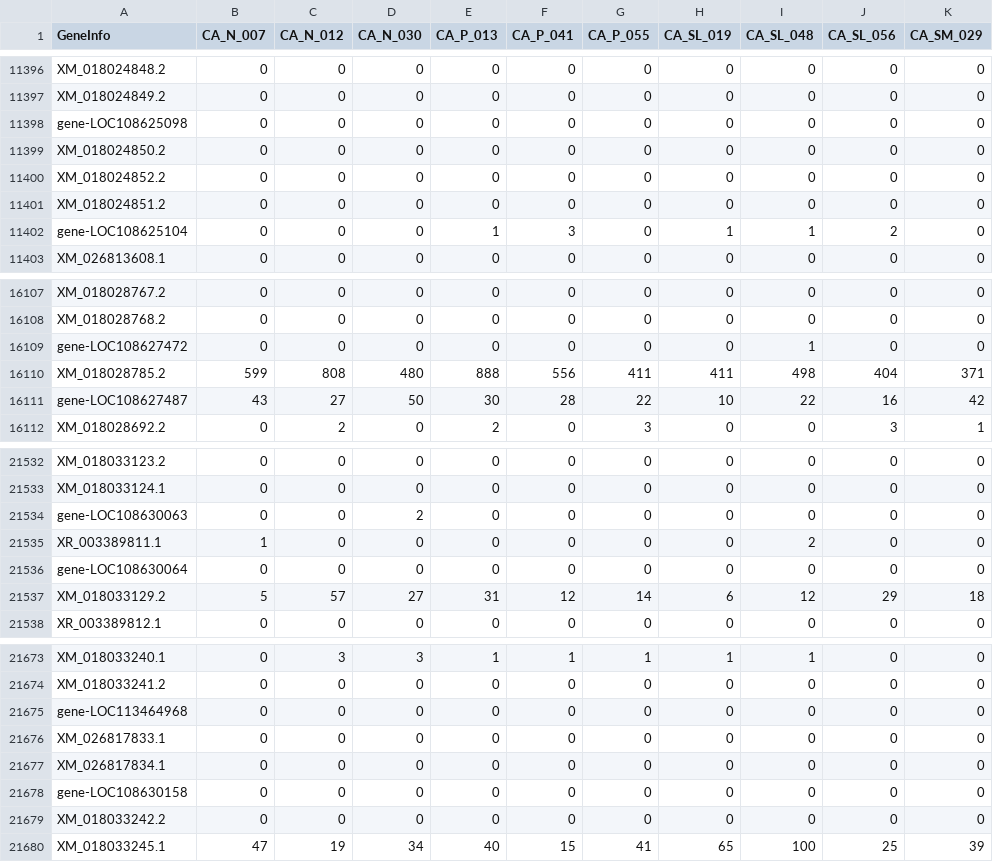
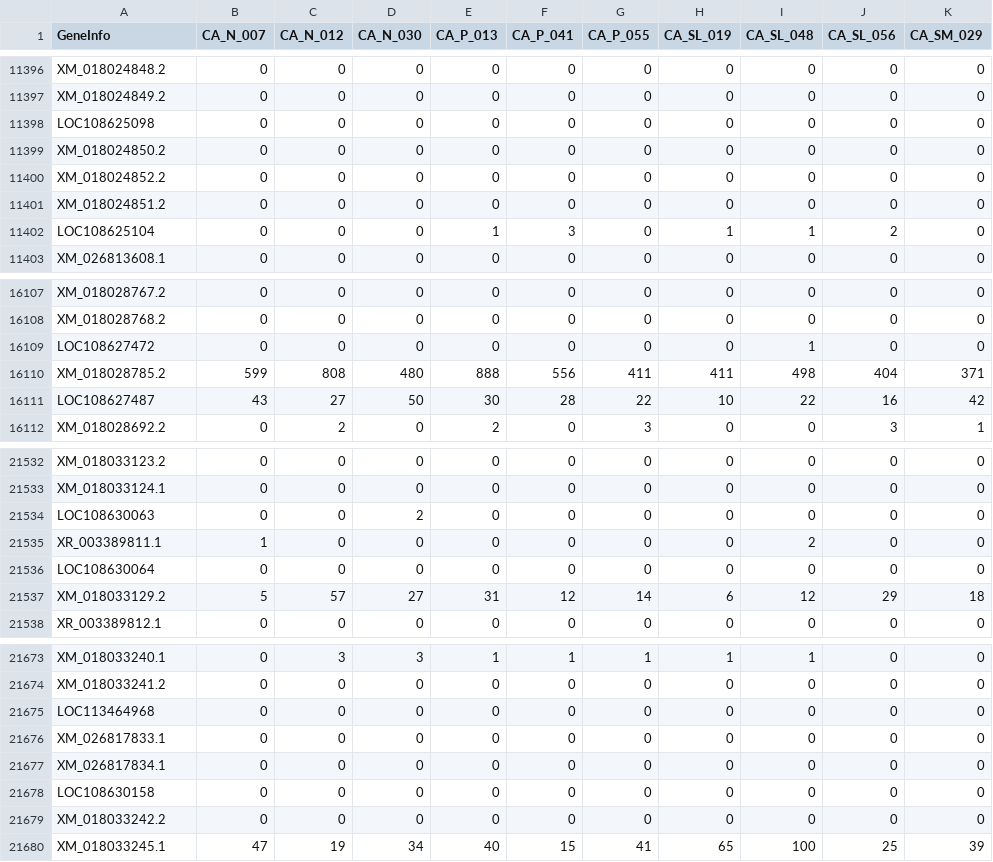
Before and after one commit to LMee17/CoreProj, a CSV file: output/Caus_counts.v2.csv, drawn as a sheet; only a part is shown, gaps mark what is left out; the diff covers the shown part only; the diff names each change by its address in the sheet, - before the commit and + after, or states it on an @@ line.

Commit message:
removed "gene-" from the geneInfo column

```diff
--- a/output/Caus_counts.v2.csv
+++ b/output/Caus_counts.v2.csv
-A11398 (GeneInfo): gene-LOC108625098
+A11398 (GeneInfo): LOC108625098
-A11402 (GeneInfo): gene-LOC108625104
+A11402 (GeneInfo): LOC108625104
-A16109 (GeneInfo): gene-LOC108627472
+A16109 (GeneInfo): LOC108627472
-A16111 (GeneInfo): gene-LOC108627487
+A16111 (GeneInfo): LOC108627487
-A21534 (GeneInfo): gene-LOC108630063
+A21534 (GeneInfo): LOC108630063
-A21536 (GeneInfo): gene-LOC108630064
+A21536 (GeneInfo): LOC108630064
-A21675 (GeneInfo): gene-LOC113464968
+A21675 (GeneInfo): LOC113464968
-A21678 (GeneInfo): gene-LOC108630158
+A21678 (GeneInfo): LOC108630158
```
Also changed, not shown: 89 edited cells elsewhere in this file, output/Plan_counts.v2.csv, 2 other files.
